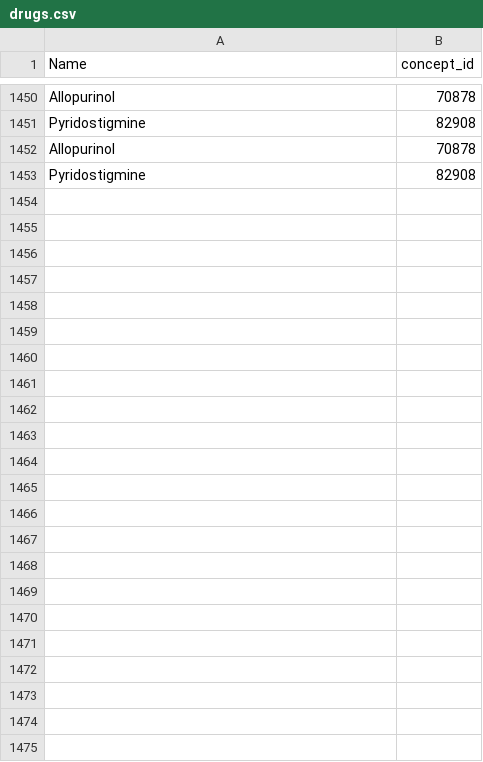
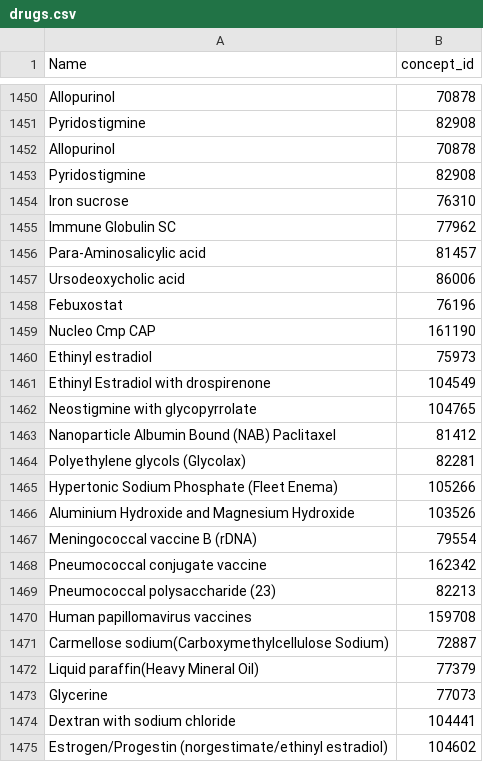
Before and after one commit to uonafya/ehrconfigs, a CSV file: api/src/main/resources/metadata/drugs.csv, drawn as a sheet; only a part is shown, gaps mark what is left out; the diff names each change by its address in the sheet, - before the commit and + after, or states it on an @@ line.

Commit message:
Add the missing drugs as openmrs objects

```diff
--- a/api/src/main/resources/metadata/drugs.csv
+++ b/api/src/main/resources/metadata/drugs.csv
+row 1454: Iron sucrose | 76310
+row 1455: Immune Globulin SC | 77962
+row 1456: Para-Aminosalicylic acid | 81457
+row 1457: Ursodeoxycholic acid | 86006
+row 1458: Febuxostat | 76196
+row 1459: Nucleo Cmp CAP | 161190
+row 1460: Ethinyl estradiol | 75973
+row 1461: Ethinyl Estradiol with drospirenone | 104549
+row 1462: Neostigmine with glycopyrrolate | 104765
+row 1463: Nanoparticle Albumin Bound (NAB) Paclitaxel | 81412
+row 1464: Polyethylene glycols (Glycolax) | 82281
+row 1465: Hypertonic Sodium Phosphate (Fleet Enema) | 105266
+row 1466: Aluminium Hydroxide and Magnesium Hydroxide | 103526
+row 1467: Meningococcal vaccine B (rDNA) | 79554
+row 1468: Pneumococcal conjugate vaccine | 162342
+row 1469: Pneumococcal polysaccharide (23) | 82213
+row 1470: Human papillomavirus vaccines | 159708
+row 1471: Carmellose sodium(Carboxymethylcellulose Sodium) | 72887
+row 1472: Liquid paraffin(Heavy Mineral Oil) | 77379
+row 1473: Glycerine | 77073
+row 1474: Dextran with sodium chloride | 104441
+row 1475: Estrogen/Progestin (norgestimate/ethinyl estradiol) | 104602
```
